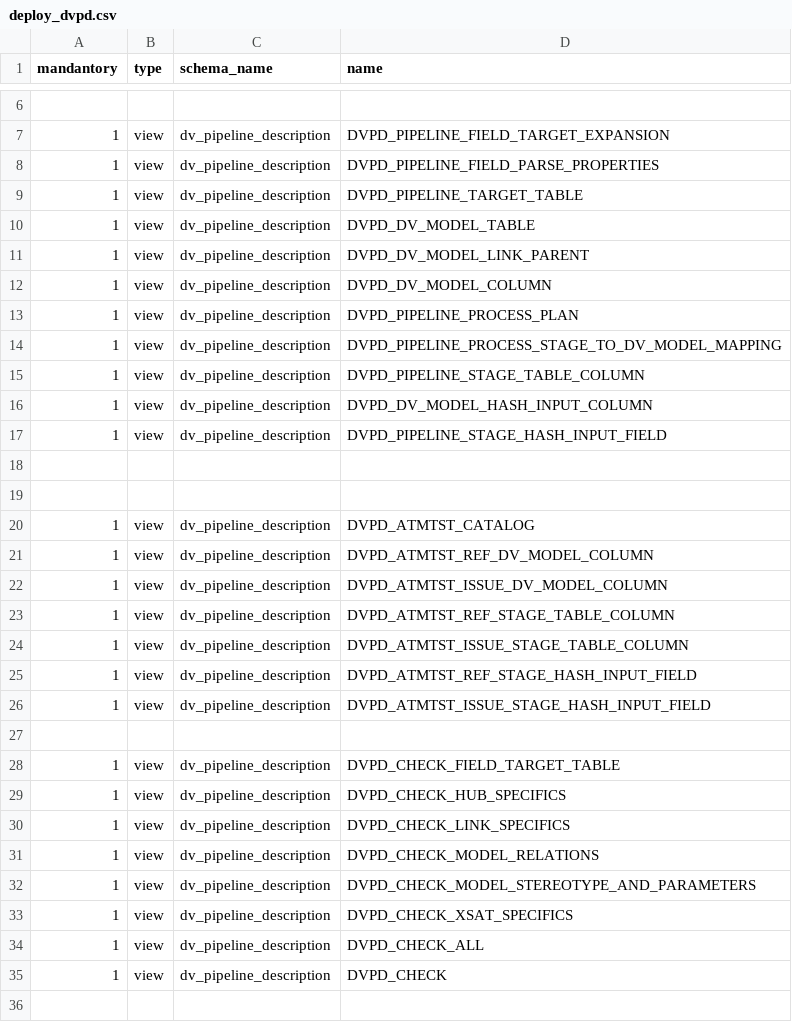
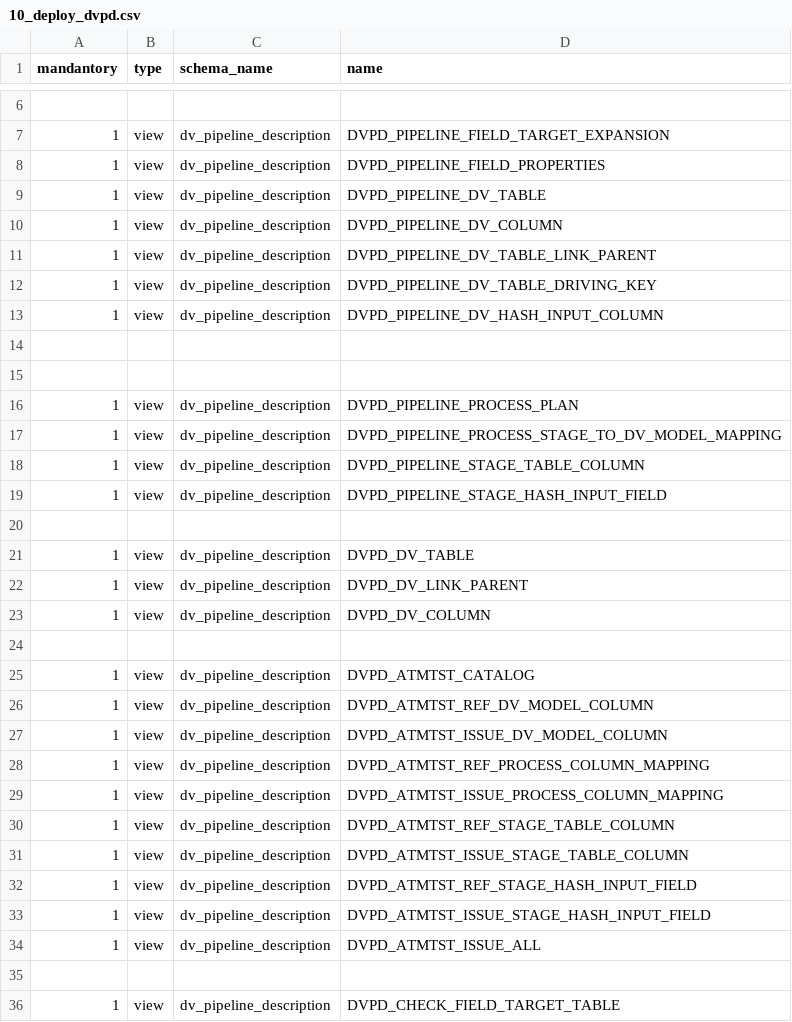
Before and after one commit to cimt-ag/data_vault_pipelinedescription, a CSV file: datamodel/jobless_deployment/10_deploy_dvpd.csv (was datamodel/dv_pipeline_description/deploy_dvpd.csv), drawn as a sheet; only a part is shown, gaps mark what is left out; the shorter side is filled out with more unchanged rows.

Commit message:
Enabled jobless deployment

```diff
--- a/datamodel/dv_pipeline_description/deploy_dvpd.csv
+++ b/datamodel/jobless_deployment/10_deploy_dvpd.csv
@@ -7,7 +7,10 @@ mandantory,type,schema_name,name
 1,view,dv_pipeline_description,DVPD_PIPELINE_FIELD_TARGET_EXPANSION
-1,view,dv_pipeline_description,DVPD_PIPELINE_FIELD_PARSE_PROPERTIES
-1,view,dv_pipeline_description,DVPD_PIPELINE_TARGET_TABLE
-1,view,dv_pipeline_description,DVPD_DV_MODEL_TABLE
-1,view,dv_pipeline_description,DVPD_DV_MODEL_LINK_PARENT
-1,view,dv_pipeline_description,DVPD_DV_MODEL_COLUMN
+1,view,dv_pipeline_description,DVPD_PIPELINE_FIELD_PROPERTIES
+1,view,dv_pipeline_description,DVPD_PIPELINE_DV_TABLE
+1,view,dv_pipeline_description,DVPD_PIPELINE_DV_COLUMN
+1,view,dv_pipeline_description,DVPD_PIPELINE_DV_TABLE_LINK_PARENT
+1,view,dv_pipeline_description,DVPD_PIPELINE_DV_TABLE_DRIVING_KEY
+1,view,dv_pipeline_description,DVPD_PIPELINE_DV_HASH_INPUT_COLUMN
+
+
 1,view,dv_pipeline_description,DVPD_PIPELINE_PROCESS_PLAN
@@ -15,5 +18,7 @@ mandantory,type,schema_name,name
 1,view,dv_pipeline_description,DVPD_PIPELINE_STAGE_TABLE_COLUMN
-1,view,dv_pipeline_description,DVPD_DV_MODEL_HASH_INPUT_COLUMN
 1,view,dv_pipeline_description,DVPD_PIPELINE_STAGE_HASH_INPUT_FIELD
 
+1,view,dv_pipeline_description,DVPD_DV_TABLE
+1,view,dv_pipeline_description,DVPD_DV_LINK_PARENT
+1,view,dv_pipeline_description,DVPD_DV_COLUMN
 
@@ -22,2 +27,4 @@ mandantory,type,schema_name,name
 1,view,dv_pipeline_description,DVPD_ATMTST_ISSUE_DV_MODEL_COLUMN
+1,view,dv_pipeline_description,DVPD_ATMTST_REF_PROCESS_COLUMN_MAPPING
+1,view,dv_pipeline_description,DVPD_ATMTST_ISSUE_PROCESS_COLUMN_MAPPING
 1,view,dv_pipeline_description,DVPD_ATMTST_REF_STAGE_TABLE_COLUMN
@@ -26,2 +33,3 @@ mandantory,type,schema_name,name
 1,view,dv_pipeline_description,DVPD_ATMTST_ISSUE_STAGE_HASH_INPUT_FIELD
+1,view,dv_pipeline_description,DVPD_ATMTST_ISSUE_ALL
 
```
Also changed, not shown: 5 other files.
